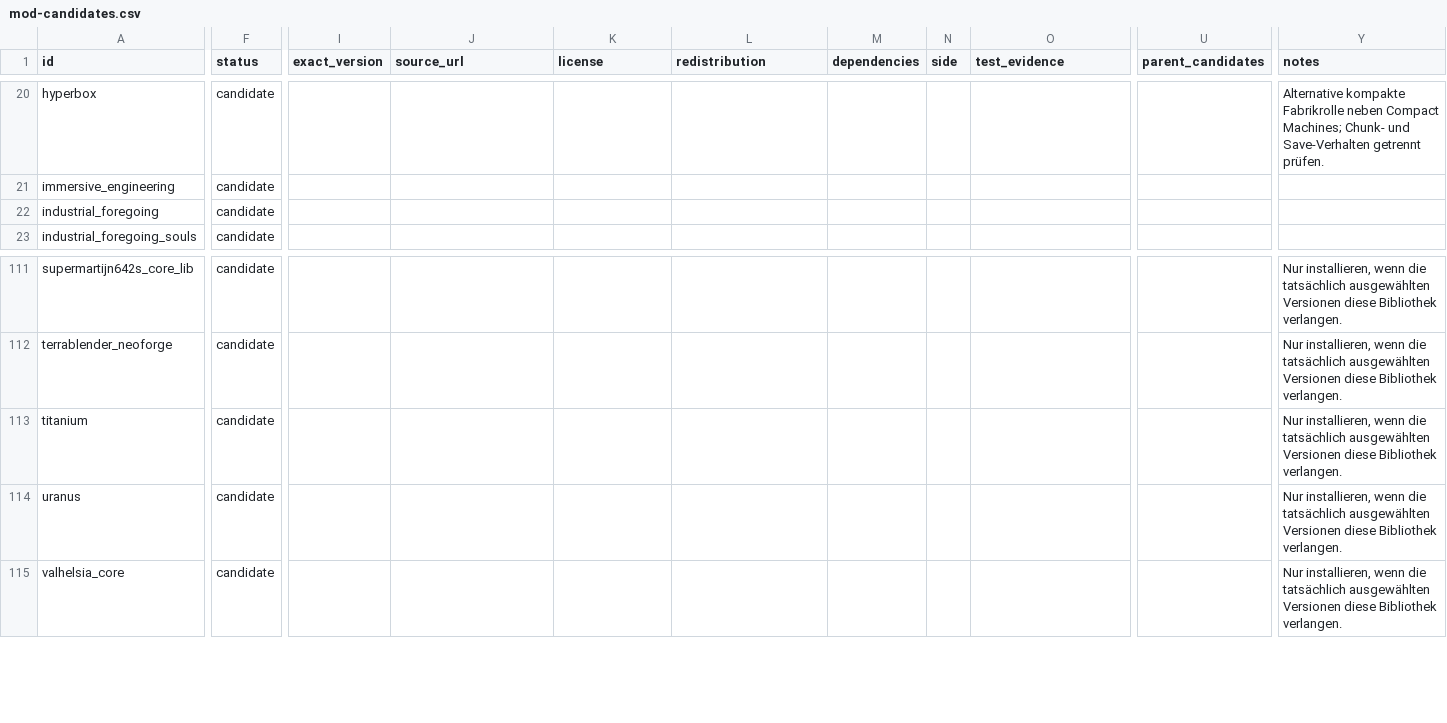
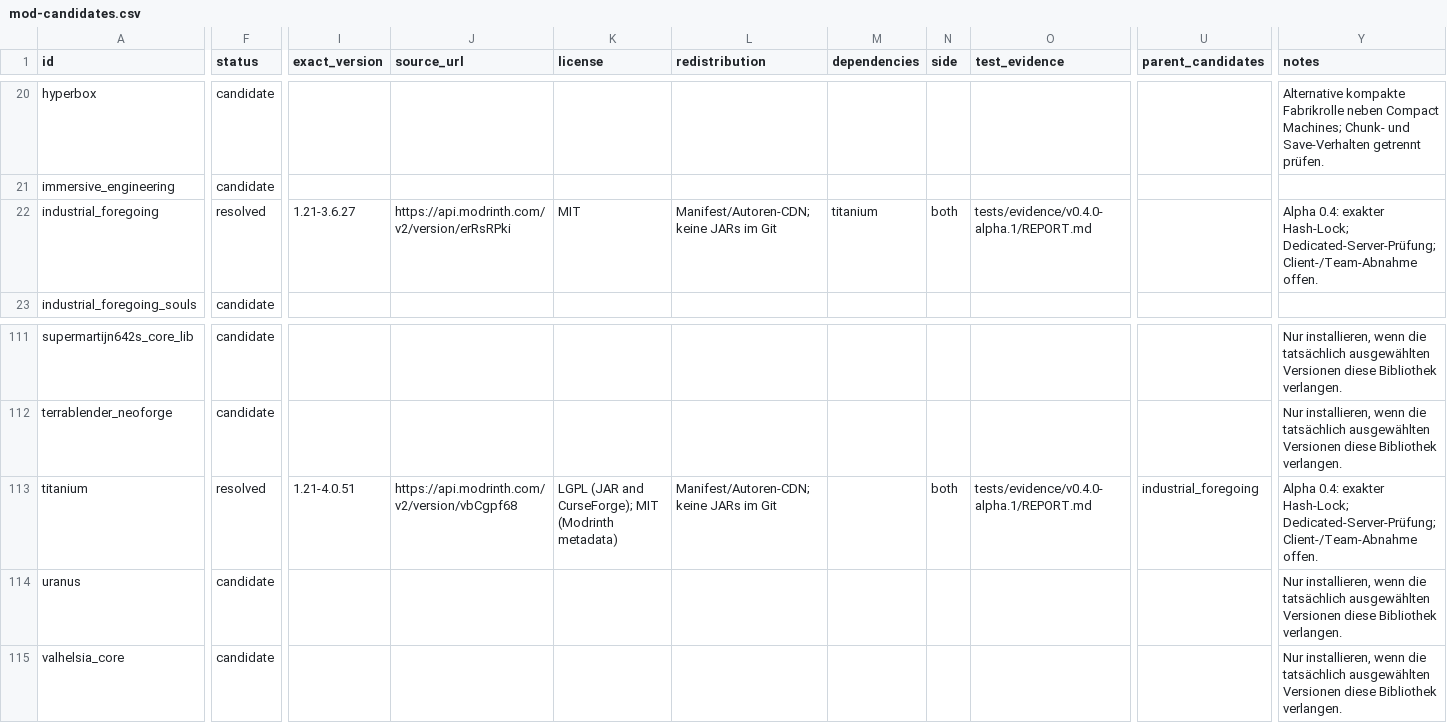
Before and after one commit to ACABadAngel/ATM-Omega-Edition, a CSV file: planning/mod-candidates.csv, drawn as a sheet; only a part is shown, gaps mark what is left out; the diff covers the shown part only; the diff names each change by its address in the sheet, - before the commit and + after, or states it on an @@ line.

Commit message:
Add Industrial Age with native processing and persistent ME storage
Pin AE2, Industrial Foregoing, Applied Mekanistics and their required libraries. Add Industrial Circuit/Core, twenty bilingual quests and protected component recipes while preserving all published quest IDs. Verify the real latex/plastic/infusion/inscriber chain, ME item and chemical storage, full restart persistence and a clean new world.

```diff
--- a/planning/mod-candidates.csv
+++ b/planning/mod-candidates.csv
-F22 (status): candidate
+F22 (status): resolved
-I22 (exact_version): (empty)
+I22 (exact_version): 1.21-3.6.27
-J22 (source_url): (empty)
+J22 (source_url): https://api.modrinth.com/v2/version/erRsRPki
-K22 (license): (empty)
+K22 (license): MIT
-L22 (redistribution): (empty)
+L22 (redistribution): Manifest/Autoren-CDN; keine JARs im Git
-M22 (dependencies): (empty)
+M22 (dependencies): titanium
-N22 (side): (empty)
+N22 (side): both
-O22 (test_evidence): (empty)
+O22 (test_evidence): tests/evidence/v0.4.0-alpha.1/REPORT.md
-Y22 (notes): (empty)
+Y22 (notes): Alpha 0.4: exakter Hash-Lock; Dedicated-Server-Prüfung; Client-/Team-Abnahme offen.
-F113 (status): candidate
+F113 (status): resolved
-I113 (exact_version): (empty)
+I113 (exact_version): 1.21-4.0.51
-J113 (source_url): (empty)
+J113 (source_url): https://api.modrinth.com/v2/version/vbCgpf68
-K113 (license): (empty)
+K113 (license): LGPL (JAR and CurseForge); MIT (Modrinth metadata)
-L113 (redistribution): (empty)
+L113 (redistribution): Manifest/Autoren-CDN; keine JARs im Git
-N113 (side): (empty)
+N113 (side): both
-O113 (test_evidence): (empty)
+O113 (test_evidence): tests/evidence/v0.4.0-alpha.1/REPORT.md
-U113 (parent_candidates): (empty)
+U113 (parent_candidates): industrial_foregoing
-Y113 (notes): Nur installieren, wenn die tatsächlich ausgewählten Versionen diese Bibliothek verlangen.
+Y113 (notes): Alpha 0.4: exakter Hash-Lock; Dedicated-Server-Prüfung; Client-/Team-Abnahme offen.
```
Also changed, not shown: 32 edited cells elsewhere in this file, 48 other files.
